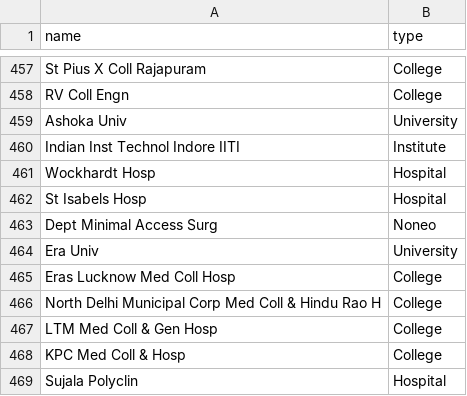
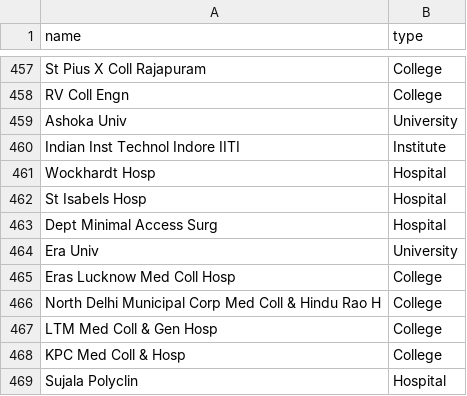
Before and after one commit to chintaujhwal/Authors-Case-Study, a CSV file: universities.csv, drawn as a sheet; only a part is shown, gaps mark what is left out.

Commit message:
added university_type to data_indians.csv

```diff
--- a/universities.csv
+++ b/universities.csv
@@ -462,3 +462,3 @@ Wockhardt Hosp,Hospital
 St Isabels Hosp,Hospital
-Dept Minimal Access Surg,Noneo
+Dept Minimal Access Surg,Hospital
 Era Univ,University
```
Also changed, not shown: 4 other files.
